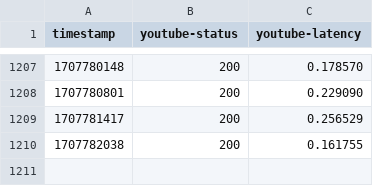
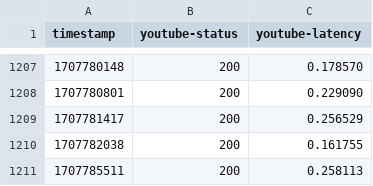
Before and after one commit to SLM-Dev/are-you-alive, a CSV file: health-data.csv, drawn as a sheet; only a part is shown, gaps mark what is left out; the diff names each change by its address in the sheet, - before the commit and + after, or states it on an @@ line.

```diff
--- a/health-data.csv
+++ b/health-data.csv
+row 1211: 1707785511 | 200 | 0.258113
```
